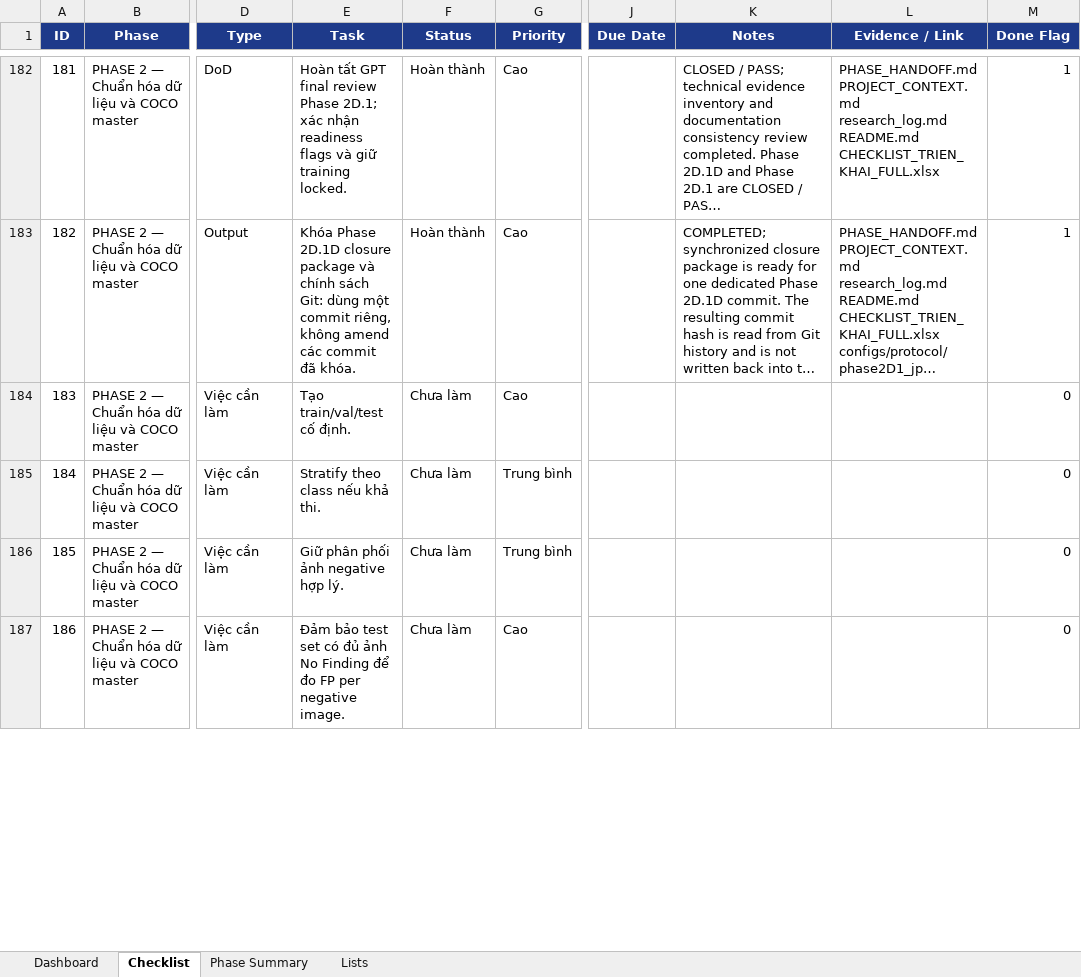
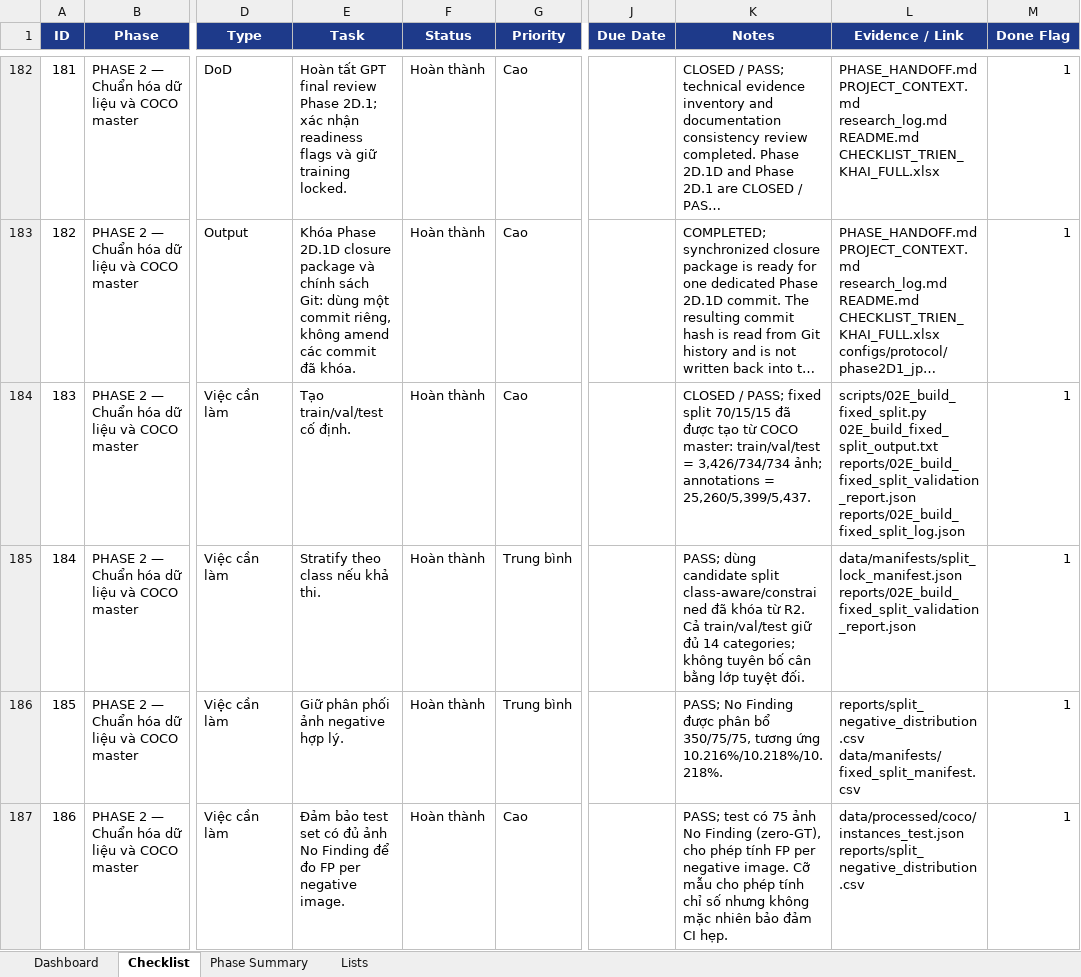
Before and after one commit to kelvinquach/ssl_detection_xray_v2, an Excel workbook: CHECKLIST_TRIEN_KHAI_FULL.xlsx, sheet Checklist, drawn as a sheet; only a part is shown, gaps mark what is left out; long unchanged cells end in …; values as stored, in another font and other column widths than the file's, no borders; conditional formats and table styles not drawn; ↵ is a line break in a cell; the diff covers the shown part only; the diff names each change by its address in the sheet, - before the commit and + after, or states it on an @@ line.

Commit message:
phase2E: build and validate fixed train validation test split

```diff
--- a/CHECKLIST_TRIEN_KHAI_FULL.xlsx (sheet Checklist)
+++ b/CHECKLIST_TRIEN_KHAI_FULL.xlsx (sheet Checklist)
-F184:F187 (Status): Chưa làm
+F184:F187 (Status): Hoàn thành
-K184 (Notes): (empty)
+K184 (Notes): CLOSED / PASS; fixed split 70/15/15 đã được tạo từ COCO master: train/val/test = 3,426/734/734 ảnh; annotations = 25,260/5,399/5,437.
-L184 (Evidence / Link): (empty)
+L184 (Evidence / Link): scripts/02E_build_fixed_split.py ↵ 02E_build_fixed_split_output.txt ↵ reports/02E_build_fixed_split_validation_report.json ↵ reports/02E_build_fixed_split_log.json
-M184:M187 (Done Flag): 0
+M184:M187 (Done Flag): 1
-K185 (Notes): (empty)
+K185 (Notes): PASS; dùng candidate split class-aware/constrained đã khóa từ R2. Cả train/val/test giữ đủ 14 categories; không tuyên bố cân bằng lớp tuyệt đối.
-L185 (Evidence / Link): (empty)
+L185 (Evidence / Link): data/manifests/split_lock_manifest.json ↵ reports/02E_build_fixed_split_validation_report.json
-K186 (Notes): (empty)
+K186 (Notes): PASS; No Finding được phân bổ 350/75/75, tương ứng 10.216%/10.218%/10.218%.
-L186 (Evidence / Link): (empty)
+L186 (Evidence / Link): reports/split_negative_distribution.csv ↵ data/manifests/fixed_split_manifest.csv
-K187 (Notes): (empty)
+K187 (Notes): PASS; test có 75 ảnh No Finding (zero-GT), cho phép tính FP per negative image. Cỡ mẫu cho phép tính chỉ số nhưng không mặc nhiên bảo đảm CI hẹp.
-L187 (Evidence / Link): (empty)
+L187 (Evidence / Link): data/processed/coco/instances_test.json ↵ reports/split_negative_distribution.csv
```
Also changed, not shown: 59 edited cells elsewhere in this sheet, sheet Dashboard, sheet Phase Summary, 16 other files.
